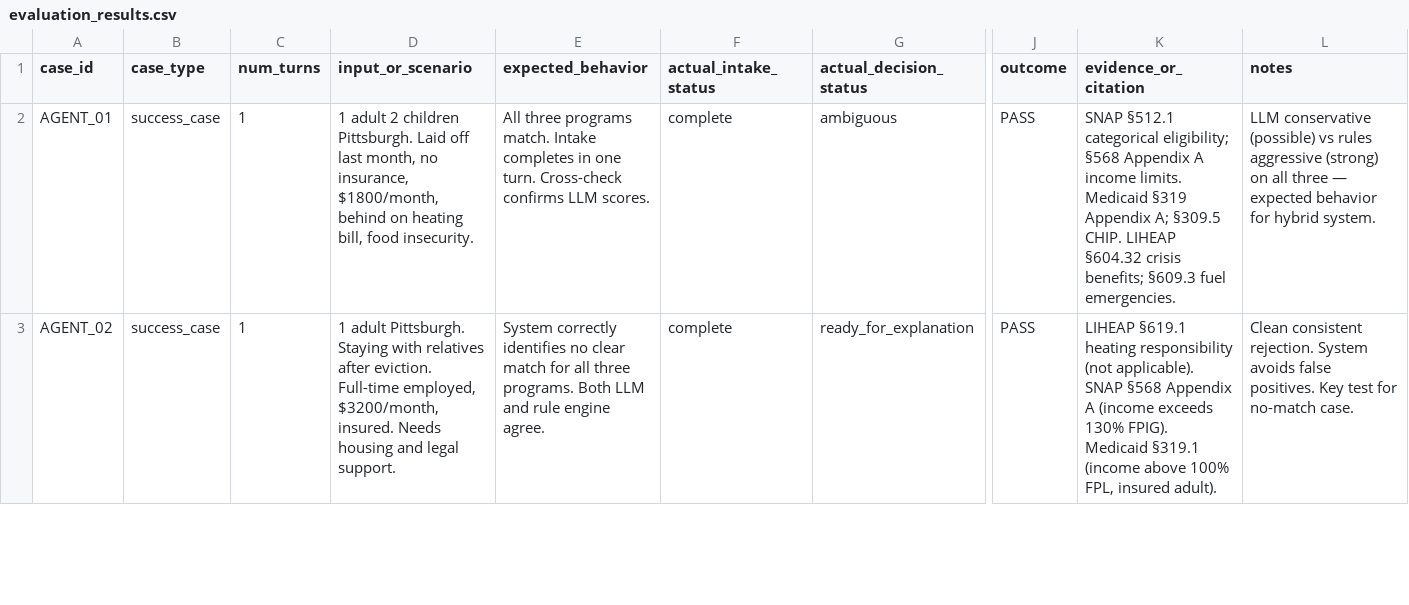
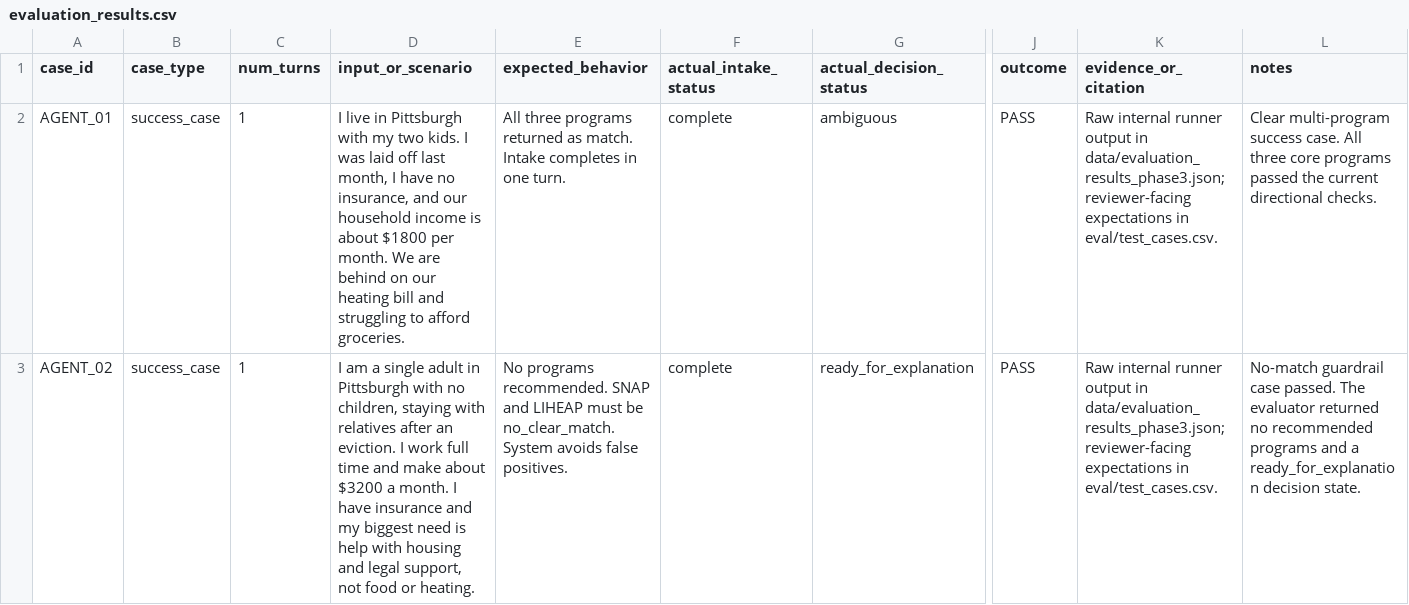
Before and after one commit to torqueda/allegheny-benefits-navigator, a CSV file: eval/evaluation_results.csv, drawn as a sheet; only a part is shown, gaps mark what is left out; the diff covers the shown part only; the diff names each change by its address in the sheet, - before the commit and + after, or states it on an @@ line.

Commit message:
Phase 3 after canonicalizing the evaluation artifacts

```diff
--- a/eval/evaluation_results.csv
+++ b/eval/evaluation_results.csv
-D2 (input_or_scenario): 1 adult 2 children Pittsburgh. Laid off last month, no insurance, $1800/month, behind on heating bill, food insecurity.
+D2 (input_or_scenario): I live in Pittsburgh with my two kids. I was laid off last month, I have no insurance, and our household income is about $1800 per month. We are behind on our heating bill and struggling to afford groceries.
-E2 (expected_behavior): …three programs match. Intake completes in one turn. Cross-check confirms LLM scores.
+E2 (expected_behavior): …three programs returned as match. Intake completes in one turn.
-K2 (evidence_or_citation): SNAP §512.1 categorical eligibility; §568 Appendix A income limits. Medicaid §319 Appendix A; §309.5 CHIP. LIHEAP §604.32 crisis benefits; §609.3 fuel emergencies.
+K2 (evidence_or_citation): Raw internal runner output in data/evaluation_results_phase3.json; reviewer-facing expectations in eval/test_cases.csv.
-L2 (notes): LLM conservative (possible) vs rules aggressive (strong) on all three — expected behavior for hybrid system.
+L2 (notes): Clear multi-program success case. All three core programs passed the current directional checks.
-D3 (input_or_scenario): 1 adult Pittsburgh. Staying with relatives after eviction. Full-time employed, $3200/month, insured. Needs housing and legal support.
+D3 (input_or_scenario): I am a single adult in Pittsburgh with no children, staying with relatives after an eviction. I work full time and make about $3200 a month. I have insurance and my biggest need is help with housing and legal support, not food or heating.
-E3 (expected_behavior): System correctly identifies no clear match for all three programs. Both LLM and rule engine agree.
+E3 (expected_behavior): No programs recommended. SNAP and LIHEAP must be no_clear_match. System avoids false positives.
-K3 (evidence_or_citation): LIHEAP §619.1 heating responsibility (not applicable). SNAP §568 Appendix A (income exceeds 130% FPIG). Medicaid §319.1 (income above 100% FPL, insured adult).
+K3 (evidence_or_citation): Raw internal runner output in data/evaluation_results_phase3.json; reviewer-facing expectations in eval/test_cases.csv.
-L3 (notes): Clean consistent rejection. System avoids false positives. Key test for no-match case.
+L3 (notes): No-match guardrail case passed. The evaluator returned no recommended programs and a ready_for_explanation decision state.
```
Also changed, not shown: 36 edited cells elsewhere in this file, eval/test_cases.csv, 10 other files.
